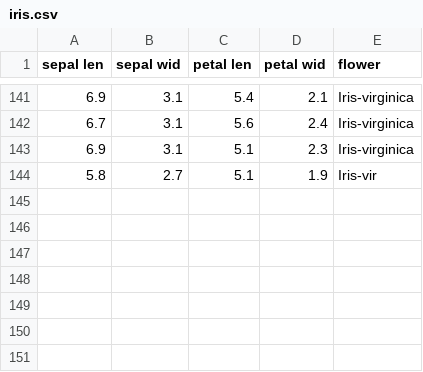
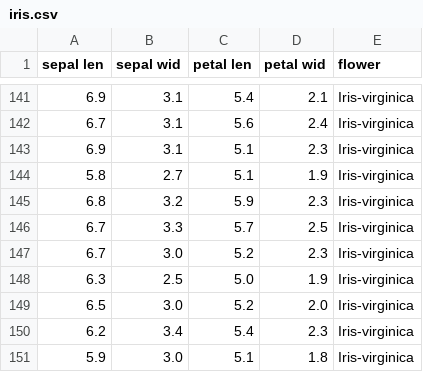
Before and after one commit to qonv/Instruments, a CSV file: data/iris.csv, drawn as a sheet; only a part is shown, gaps mark what is left out.

```diff
--- a/data/iris.csv
+++ b/data/iris.csv
@@ -143,2 +143,9 @@ sepal len, sepal wid, petal len, petal wid, flower
 6.9,3.1,5.1,2.3,Iris-virginica
-5.8,2.7,5.1,1.9,Iris-vir
+5.8,2.7,5.1,1.9,Iris-virginica
+6.8,3.2,5.9,2.3,Iris-virginica
+6.7,3.3,5.7,2.5,Iris-virginica
+6.7,3.0,5.2,2.3,Iris-virginica
+6.3,2.5,5.0,1.9,Iris-virginica
+6.5,3.0,5.2,2.0,Iris-virginica
+6.2,3.4,5.4,2.3,Iris-virginica
+5.9,3.0,5.1,1.8,Iris-virginica
```
Also changed, not shown: 1 other file.
